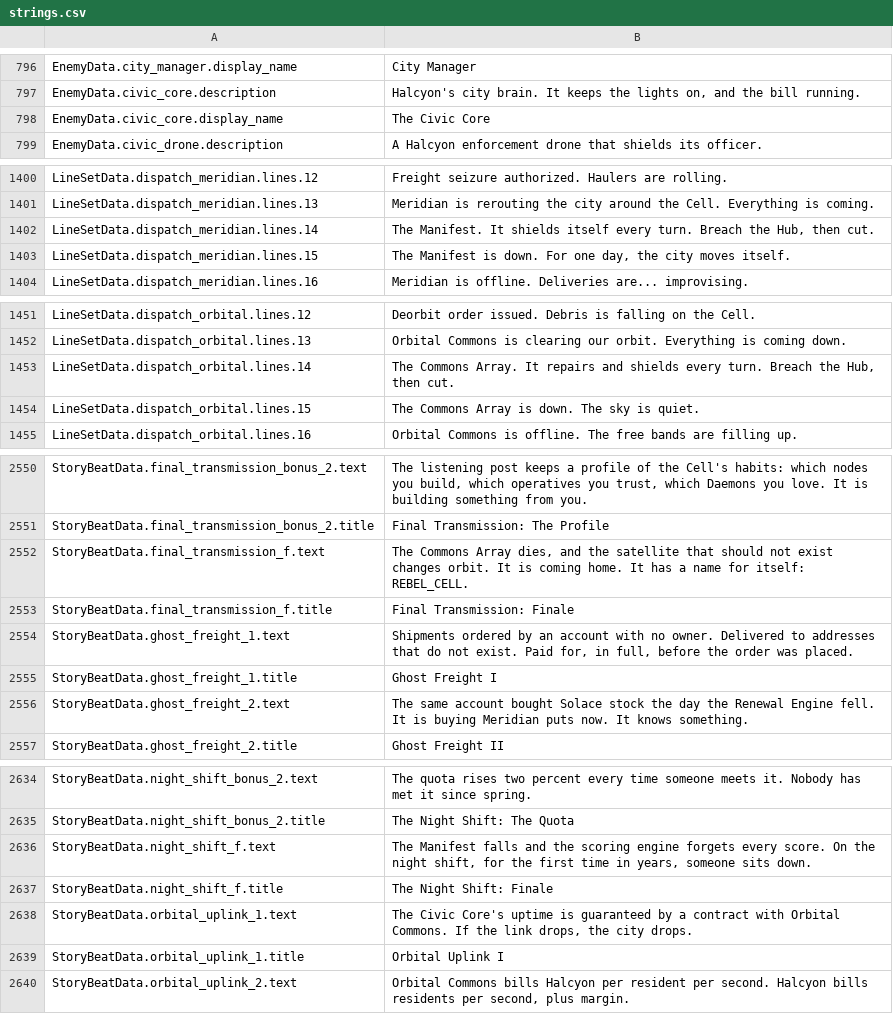
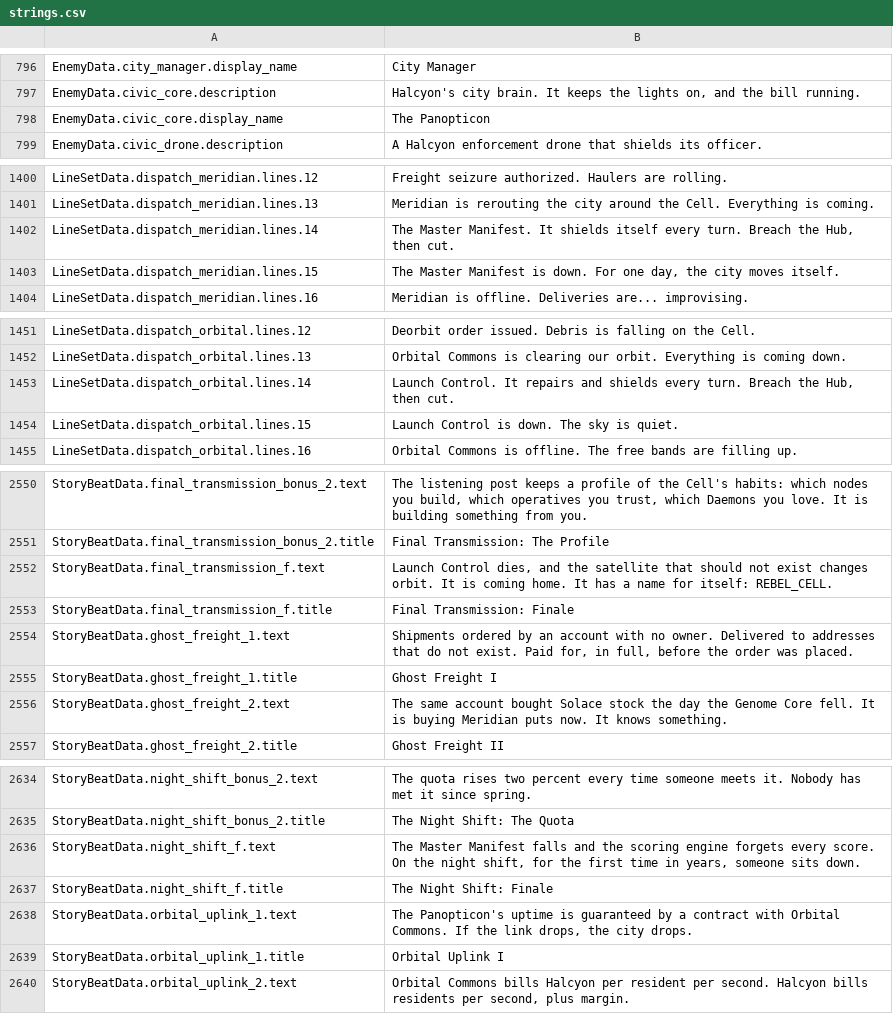
Before and after one commit to Noitues/REBEL_CELL, a CSV file: assets/text/strings.csv, drawn as a sheet; only a part is shown, gaps mark what is left out; the diff covers the shown part only.

```diff
--- a/assets/text/strings.csv
+++ b/assets/text/strings.csv
@@ -809,3 +809,3 @@ EnemyData.city_manager.display_name,City Manager
 EnemyData.civic_core.description,"Halcyon's city brain. It keeps the lights on, and the bill running."
-EnemyData.civic_core.display_name,The Civic Core
+EnemyData.civic_core.display_name,The Panopticon
 EnemyData.civic_drone.description,A Halcyon enforcement drone that shields its officer.
@@ -1415,4 +1415,4 @@ LineSetData.dispatch_meridian.lines.12,Freight seizure authorized. Haulers are r
 LineSetData.dispatch_meridian.lines.13,Meridian is rerouting the city around the Cell. Everything is coming.
-LineSetData.dispatch_meridian.lines.14,"The Manifest. It shields itself every turn. Breach the Hub, then cut."
-LineSetData.dispatch_meridian.lines.15,"The Manifest is down. For one day, the city moves itself."
+LineSetData.dispatch_meridian.lines.14,"The Master Manifest. It shields itself every turn. Breach the Hub, then cut."
+LineSetData.dispatch_meridian.lines.15,"The Master Manifest is down. For one day, the city moves itself."
 LineSetData.dispatch_meridian.lines.16,Meridian is offline. Deliveries are... improvising.
@@ -1466,4 +1466,4 @@ LineSetData.dispatch_orbital.lines.12,Deorbit order issued. Debris is falling on
 LineSetData.dispatch_orbital.lines.13,Orbital Commons is clearing our orbit. Everything is coming down.
-LineSetData.dispatch_orbital.lines.14,"The Commons Array. It repairs and shields every turn. Breach the Hub, then cut."
-LineSetData.dispatch_orbital.lines.15,The Commons Array is down. The sky is quiet.
+LineSetData.dispatch_orbital.lines.14,"Launch Control. It repairs and shields every turn. Breach the Hub, then cut."
+LineSetData.dispatch_orbital.lines.15,Launch Control is down. The sky is quiet.
 LineSetData.dispatch_orbital.lines.16,Orbital Commons is offline. The free bands are filling up.
@@ -2577,3 +2577,3 @@ StoryBeatData.final_transmission_bonus_2.text,"The listening post keeps a profil
 StoryBeatData.final_transmission_bonus_2.title,Final Transmission: The Profile
-StoryBeatData.final_transmission_f.text,"The Commons Array dies, and the satellite that should not exist changes orbit. It is coming home. It has a name for itself: REBEL_CELL."
+StoryBeatData.final_transmission_f.text,"Launch Control dies, and the satellite that should not exist changes orbit. It is coming home. It has a name for itself: REBEL_CELL."
 StoryBeatData.final_transmission_f.title,Final Transmission: Finale
@@ -2581,3 +2581,3 @@ StoryBeatData.ghost_freight_1.text,"Shipments ordered by an account with no owne
 StoryBeatData.ghost_freight_1.title,Ghost Freight I
-StoryBeatData.ghost_freight_2.text,The same account bought Solace stock the day the Renewal Engine fell. It is buying Meridian puts now. It knows something.
+StoryBeatData.ghost_freight_2.text,The same account bought Solace stock the day the Genome Core fell. It is buying Meridian puts now. It knows something.
 StoryBeatData.ghost_freight_2.title,Ghost Freight II
@@ -2661,5 +2661,5 @@ StoryBeatData.night_shift_bonus_2.text,The quota rises two percent every time so
 StoryBeatData.night_shift_bonus_2.title,The Night Shift: The Quota
-StoryBeatData.night_shift_f.text,"The Manifest falls and the scoring engine forgets every score. On the night shift, for the first time in years, someone sits down."
+StoryBeatData.night_shift_f.text,"The Master Manifest falls and the scoring engine forgets every score. On the night shift, for the first time in years, someone sits down."
 StoryBeatData.night_shift_f.title,The Night Shift: Finale
-StoryBeatData.orbital_uplink_1.text,"The Civic Core's uptime is guaranteed by a contract with Orbital Commons. If the link drops, the city drops."
+StoryBeatData.orbital_uplink_1.text,"The Panopticon's uptime is guaranteed by a contract with Orbital Commons. If the link drops, the city drops."
 StoryBeatData.orbital_uplink_1.title,Orbital Uplink I
```
Also changed, not shown: 41 edited cells elsewhere in this file, 19 other files.
